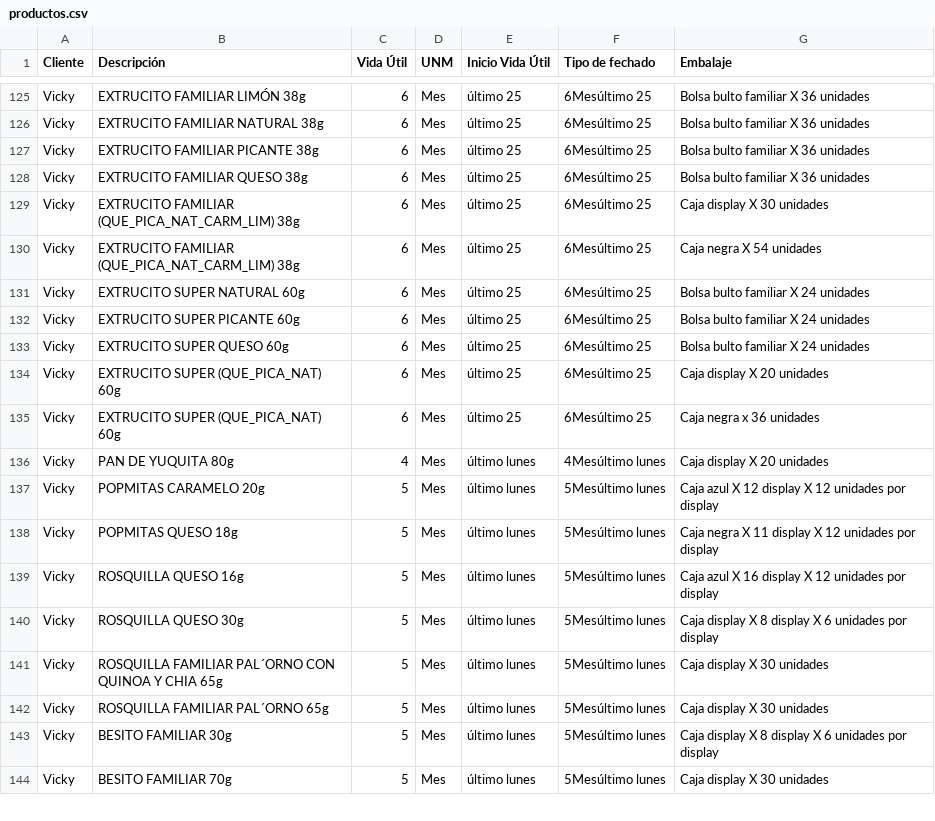
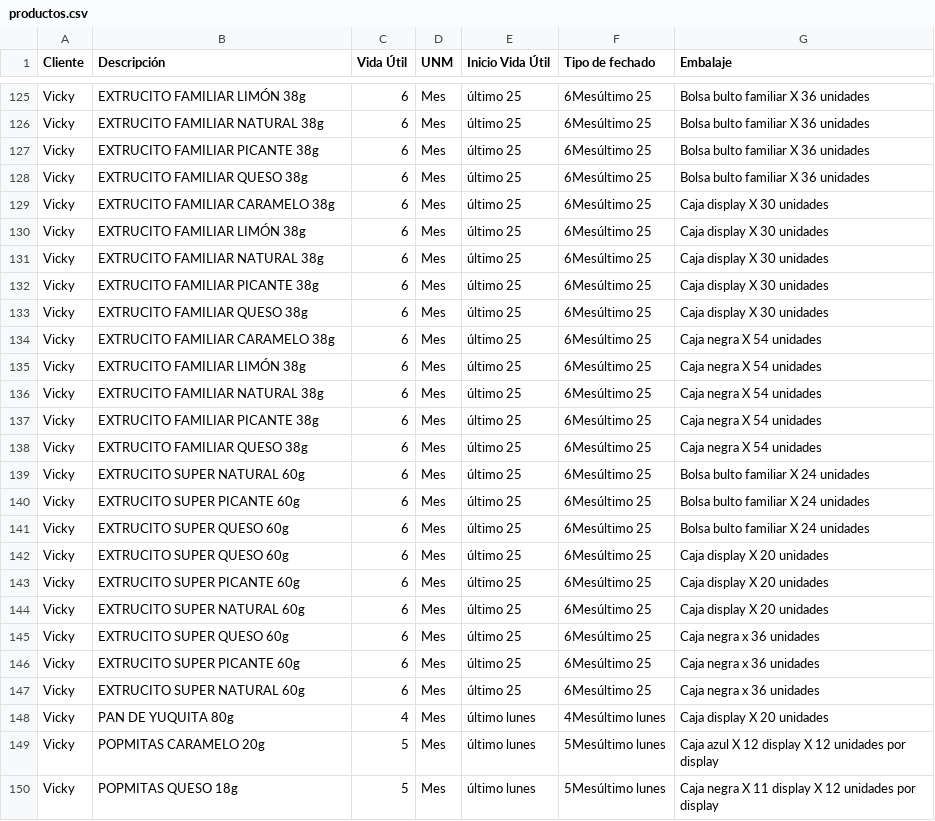
Before and after one commit to analistasgcproductosvicky-max/calculadora-fechas-vencimiento, a CSV file: productos.csv, drawn as a sheet; only a part is shown, gaps mark what is left out; the shorter side is filled out with more unchanged rows; the diff covers the shown part only.

Commit message:
Update productos.csv

```diff
--- a/productos.csv
+++ b/productos.csv
@@ -128,4 +128,12 @@ Vicky,EXTRUCITO FAMILIAR PICANTE 38g,6,Mes,último 25,6Mesúltimo 25,Bolsa bulto
 Vicky,EXTRUCITO FAMILIAR QUESO 38g,6,Mes,último 25,6Mesúltimo 25,Bolsa bulto familiar X 36 unidades
-Vicky,EXTRUCITO FAMILIAR (QUE_PICA_NAT_CARM_LIM) 38g,6,Mes,último 25,6Mesúltimo 25,Caja display X 30 unidades
-Vicky,EXTRUCITO FAMILIAR (QUE_PICA_NAT_CARM_LIM) 38g,6,Mes,último 25,6Mesúltimo 25,Caja negra X 54 unidades
+Vicky,EXTRUCITO FAMILIAR CARAMELO 38g,6,Mes,último 25,6Mesúltimo 25,Caja display X 30 unidades
+Vicky,EXTRUCITO FAMILIAR LIMÓN 38g,6,Mes,último 25,6Mesúltimo 25,Caja display X 30 unidades
+Vicky,EXTRUCITO FAMILIAR NATURAL 38g,6,Mes,último 25,6Mesúltimo 25,Caja display X 30 unidades
+Vicky,EXTRUCITO FAMILIAR PICANTE 38g,6,Mes,último 25,6Mesúltimo 25,Caja display X 30 unidades
+Vicky,EXTRUCITO FAMILIAR QUESO 38g,6,Mes,último 25,6Mesúltimo 25,Caja display X 30 unidades
+Vicky,EXTRUCITO FAMILIAR CARAMELO 38g,6,Mes,último 25,6Mesúltimo 25,Caja negra X 54 unidades
+Vicky,EXTRUCITO FAMILIAR LIMÓN 38g,6,Mes,último 25,6Mesúltimo 25,Caja negra X 54 unidades
+Vicky,EXTRUCITO FAMILIAR NATURAL 38g,6,Mes,último 25,6Mesúltimo 25,Caja negra X 54 unidades
+Vicky,EXTRUCITO FAMILIAR PICANTE 38g,6,Mes,último 25,6Mesúltimo 25,Caja negra X 54 unidades
+Vicky,EXTRUCITO FAMILIAR QUESO 38g,6,Mes,último 25,6Mesúltimo 25,Caja negra X 54 unidades
 Vicky,EXTRUCITO SUPER NATURAL 60g,6,Mes,último 25,6Mesúltimo 25,Bolsa bulto familiar  X 24 unidades
@@ -133,4 +141,8 @@ Vicky,EXTRUCITO SUPER PICANTE 60g,6,Mes,último 25,6Mesúltimo 25,Bolsa bulto fa
 Vicky,EXTRUCITO SUPER QUESO 60g,6,Mes,último 25,6Mesúltimo 25,Bolsa bulto familiar  X 24 unidades
-Vicky,EXTRUCITO SUPER (QUE_PICA_NAT) 60g,6,Mes,último 25,6Mesúltimo 25,Caja display X 20 unidades
-Vicky,EXTRUCITO SUPER (QUE_PICA_NAT) 60g,6,Mes,último 25,6Mesúltimo 25,Caja negra x 36 unidades
+Vicky,EXTRUCITO SUPER QUESO 60g,6,Mes,último 25,6Mesúltimo 25,Caja display X 20 unidades
+Vicky,EXTRUCITO SUPER PICANTE 60g,6,Mes,último 25,6Mesúltimo 25,Caja display X 20 unidades
+Vicky,EXTRUCITO SUPER NATURAL 60g,6,Mes,último 25,6Mesúltimo 25,Caja display X 20 unidades
+Vicky,EXTRUCITO SUPER QUESO 60g,6,Mes,último 25,6Mesúltimo 25,Caja negra x 36 unidades
+Vicky,EXTRUCITO SUPER PICANTE 60g,6,Mes,último 25,6Mesúltimo 25,Caja negra x 36 unidades
+Vicky,EXTRUCITO SUPER NATURAL 60g,6,Mes,último 25,6Mesúltimo 25,Caja negra x 36 unidades
 Vicky,PAN DE YUQUITA 80g,4,Mes,último lunes,4Mesúltimo lunes,Caja display X 20 unidades
```
Also changed, not shown: 5 edited cells elsewhere in this file.
